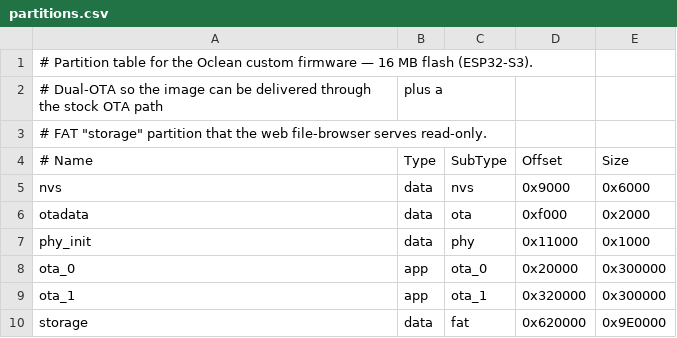
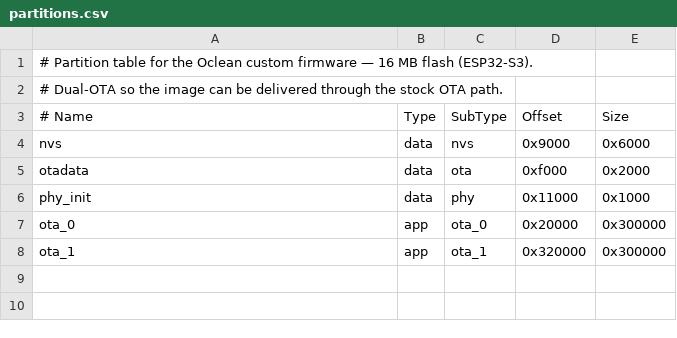
Before and after one commit to thom1337/Oclean-custom-firmware, a CSV file: partitions.csv, drawn as a sheet.

Commit message:
Remove the /data file browser
The brush keeps the stock partition table, which has no FAT "storage"
partition, so the Files tab could never list anything there: every visit
logged a 404 and every boot two warnings.

- fs_storage.c/.h, the mount in app_main and the /api/fs/list, view and
  download handlers (with get_safe_path and url_decode) are gone, as are
  the Files tab, the text viewer and their styles.
- fatfs and wear_levelling are no longer linked: the image shrinks by
  45,168 bytes (1,221,456 -> 1,176,288), more room in the 0x180000 slot.
- The -Wno-error=format-truncation override was only for the browser's
  path joins; the build passes without it.
- partitions.csv loses its "storage" row (it is never flashed; QEMU builds
  its own table) and sdkconfig.defaults its FATFS options.

The partition backup that replaces the tab comes next.

```diff
--- a/partitions.csv
+++ b/partitions.csv
@@ -1,4 +1,3 @@
 # Partition table for the Oclean custom firmware — 16 MB flash (ESP32-S3).
-# Dual-OTA so the image can be delivered through the stock OTA path, plus a
-# FAT "storage" partition that the web file-browser serves read-only.
+# Dual-OTA so the image can be delivered through the stock OTA path.
 # Name,       Type, SubType,  Offset,    Size
@@ -9,2 +8 @@ ota_0,        app,  ota_0,    0x20000,   0x300000
 ota_1,        app,  ota_1,    0x320000,  0x300000
-storage,      data, fat,      0x620000,  0x9E0000
```
Also changed, not shown: 10 other files.
